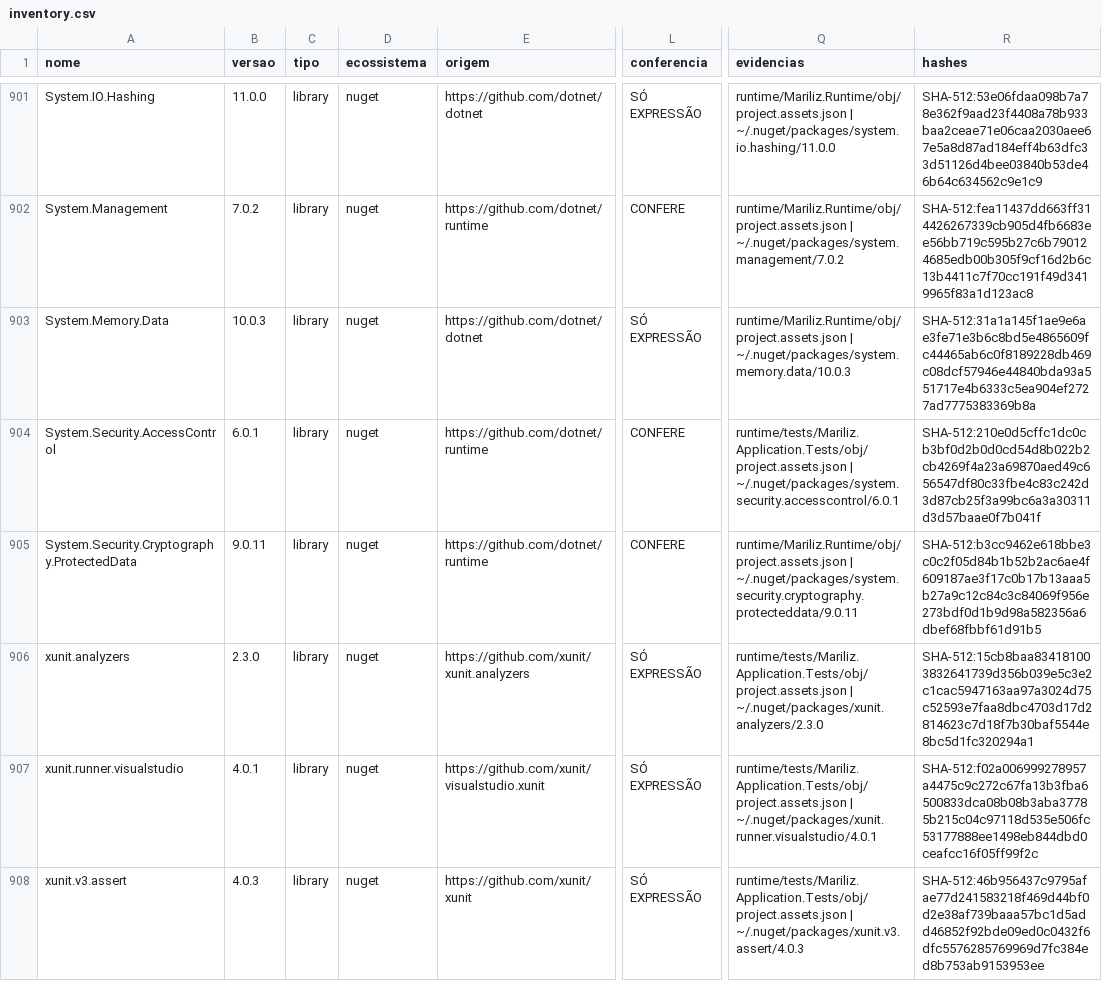
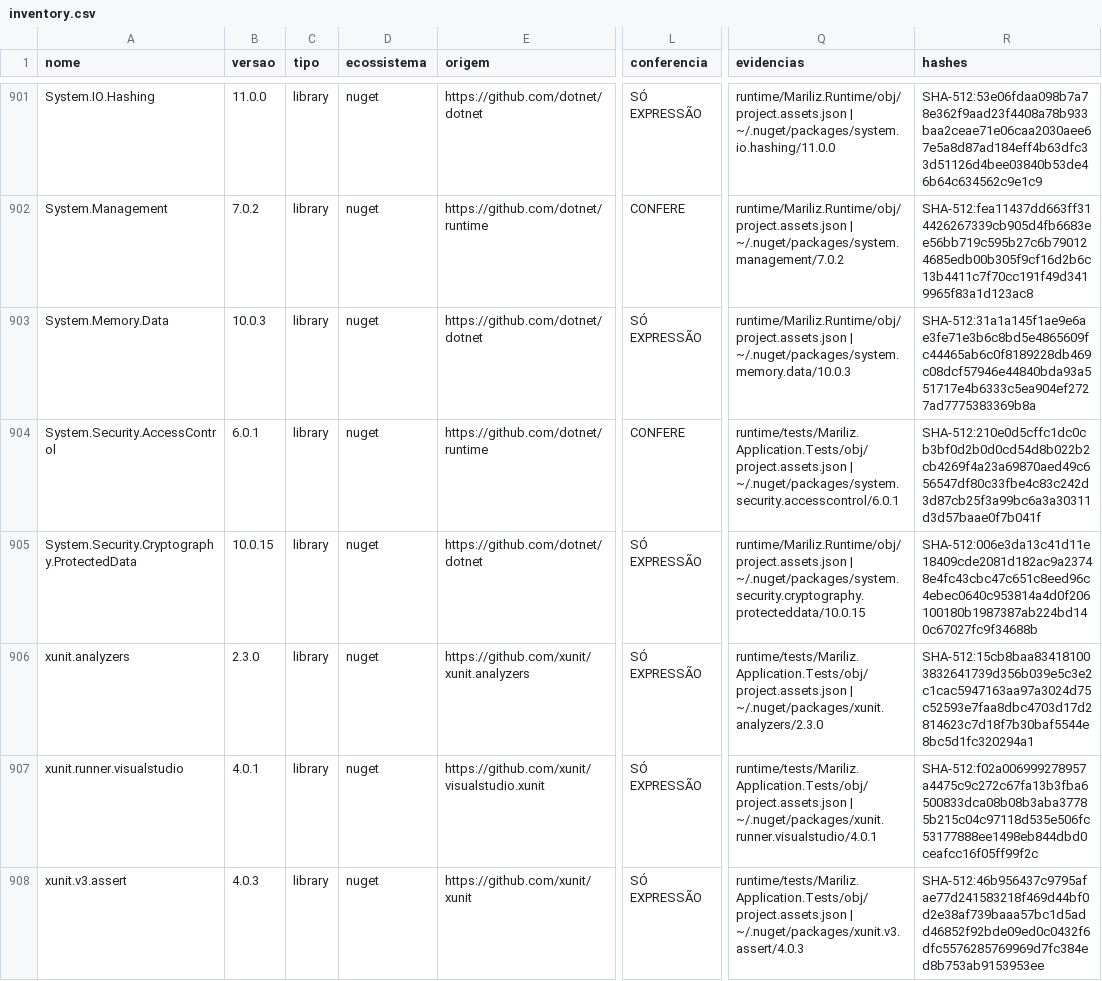
Before and after one commit to Fabinschulz/spock-studio, a CSV file: docs/compliance/data/inventory.csv, drawn as a sheet; only a part is shown, gaps mark what is left out; the diff names each change by its address in the sheet, - before the commit and + after, or states it on an @@ line.

Commit message:
chore(deps): ProtectedData 9.0.11 -> 10.0.15 com o texto oficial do dotnet/dotnet (MV-9)
- O pacote 10.0.15 só declara a expressão MIT; a entrada dotnet do fetch_upstream_licenses.py passa a cobri-lo com o
  LICENSE.TXT já fixado em commit.
- Inventário, SBOM e avisos do instalador regenerados.

```diff
--- a/docs/compliance/data/inventory.csv
+++ b/docs/compliance/data/inventory.csv
-B905 (versao): 9.0.11
+B905 (versao): 10.0.15
-E905 (origem): https://github.com/dotnet/runtime
+E905 (origem): https://github.com/dotnet/dotnet
-L905 (conferencia): CONFERE
+L905 (conferencia): SÓ EXPRESSÃO
-Q905 (evidencias): runtime/Mariliz.Runtime/obj/project.assets.json | ~/.nuget/packages/system.security.cryptography.protecteddata/9.0.11
+Q905 (evidencias): runtime/Mariliz.Runtime/obj/project.assets.json | ~/.nuget/packages/system.security.cryptography.protecteddata/10.0.15
-R905 (hashes): SHA-512:b3cc9462e618bbe3c0c2f05d84b1b52b2ac6ae4f609187ae3f17c0b17b13aaa5b27a9c12c84c3c84069f956e273bdf0d1b9d98a582356a6dbef68fbbf61d91b5
+R905 (hashes): SHA-512:006e3da13c41d11e18409cde2081d182ac9a23748e4fc43cbc47c651c8eed96c4ebec0640c953814a4d0f206100180b1987387ab224bd140c67027fc9f34688b
```
Also changed, not shown: 18 other files.
